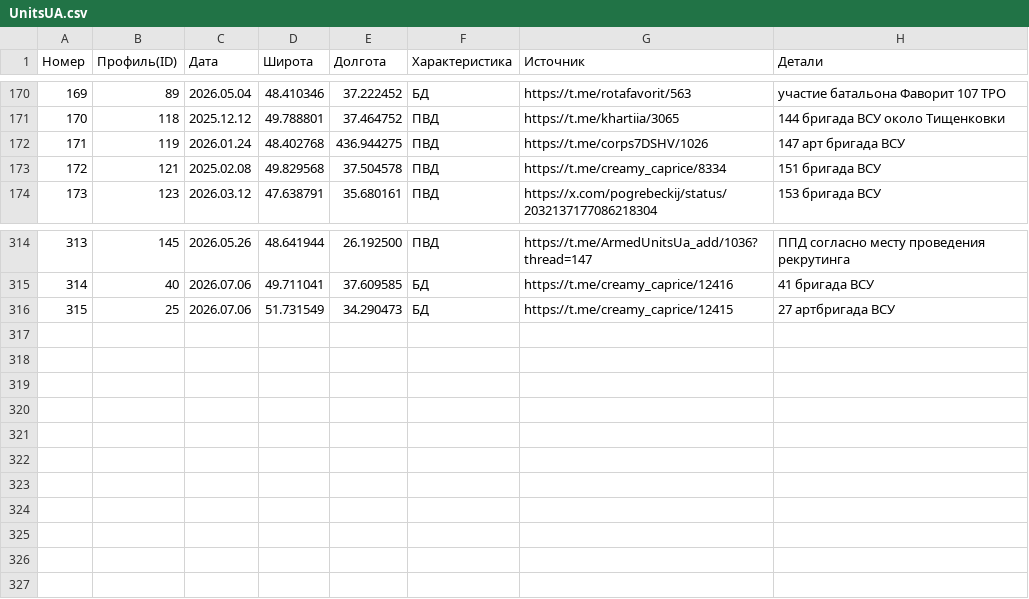
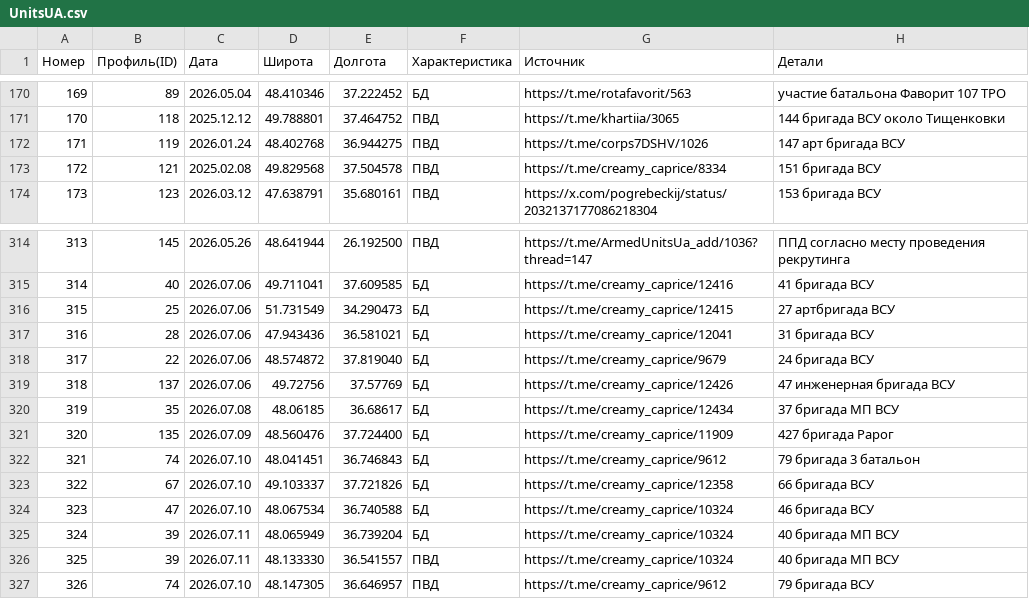
Before and after one commit to creamy-caprice/dataviewer, a CSV file: kml/Geolocations/UnitsUA.csv, drawn as a sheet; only a part is shown, gaps mark what is left out; the diff names each change by its address in the sheet, - before the commit and + after, or states it on an @@ line.

Commit message:
Add files via upload

```diff
--- a/kml/Geolocations/UnitsUA.csv
+++ b/kml/Geolocations/UnitsUA.csv
-E172 (Долгота): 436.944275
+E172 (Долгота): 36.944275
+row 317: 316 | 28 | 2026.07.06 | 47.943436 | 36.581021 | БД | https://t.me/creamy_caprice/12041 | 31 бригада ВСУ
+row 318: 317 | 22 | 2026.07.06 | 48.574872 | 37.819040 | БД | https://t.me/creamy_caprice/9679 | 24 бригада ВСУ
+row 319: 318 | 137 | 2026.07.06 | 49.72756 | 37.57769 | БД | https://t.me/creamy_caprice/12426 | 47 инженерная бригада ВСУ
+row 320: 319 | 35 | 2026.07.08 | 48.06185 | 36.68617 | БД | https://t.me/creamy_caprice/12434 | 37 бригада МП ВСУ
+row 321: 320 | 135 | 2026.07.09 | 48.560476 | 37.724400 | БД | https://t.me/creamy_caprice/11909 | 427 бригада Рарог
+row 322: 321 | 74 | 2026.07.10 | 48.041451 | 36.746843 | БД | https://t.me/creamy_caprice/9612 | 79 бригада 3 батальон
+row 323: 322 | 67 | 2026.07.10 | 49.103337 | 37.721826 | БД | https://t.me/creamy_caprice/12358 | 66 бригада ВСУ
+row 324: 323 | 47 | 2026.07.10 | 48.067534 | 36.740588 | БД | https://t.me/creamy_caprice/10324 | 46 бригада ВСУ
+row 325: 324 | 39 | 2026.07.11 | 48.065949 | 36.739204 | БД | https://t.me/creamy_caprice/10324 | 40 бригада МП ВСУ
+row 326: 325 | 39 | 2026.07.11 | 48.133330 | 36.541557 | ПВД | https://t.me/creamy_caprice/10324 | 40 бригада МП ВСУ
+row 327: 326 | 74 | 2026.07.10 | 48.147305 | 36.646957 | ПВД | https://t.me/creamy_caprice/9612 | 79 бригада ВСУ
```
